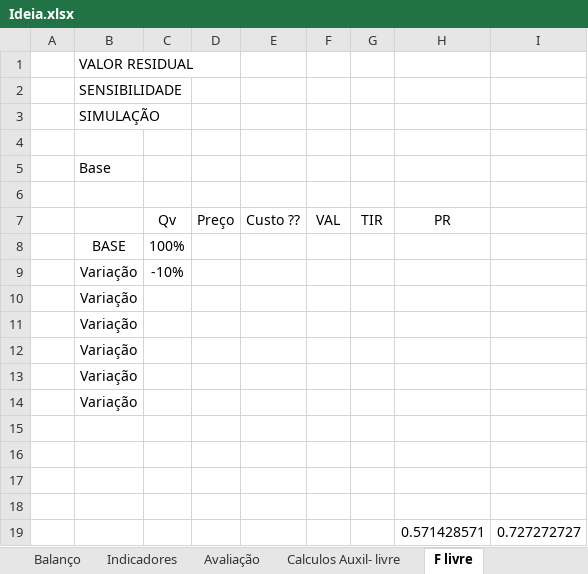
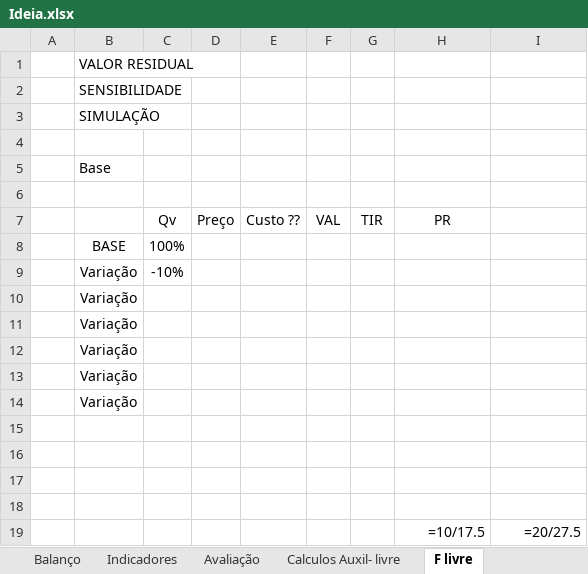
Before and after one commit to zDragonPaulo/Marketing_Projeto, an Excel workbook: Ficheiros Excel/Ideia.xlsx, sheet F livre, drawn as a sheet; values as stored, in another font and other column widths than the file's, no borders; formulas without a stored value are shown as written; removed rows and columns are numbered as before the commit, all else as after; the diff names each change by its address in the sheet, - before the commit and + after, or states it on an @@ line.

```diff
--- a/Ficheiros Excel/Ideia.xlsx (sheet F livre)
+++ b/Ficheiros Excel/Ideia.xlsx (sheet F livre)
-row 19:  |  |  |  |  |  |  | 0.571428571 | 0.727272727
+row 19:  |  |  |  |  |  |  | =10/17.5 | =20/27.5
```
Also changed, not shown: sheet Avaliação, sheet Gastos com Pessoal, sheet VN, sheet Investimento, sheet Financiamento, sheet Balanço, 12 more sheets, hidden cells, charts or pictures, 1 other file.
